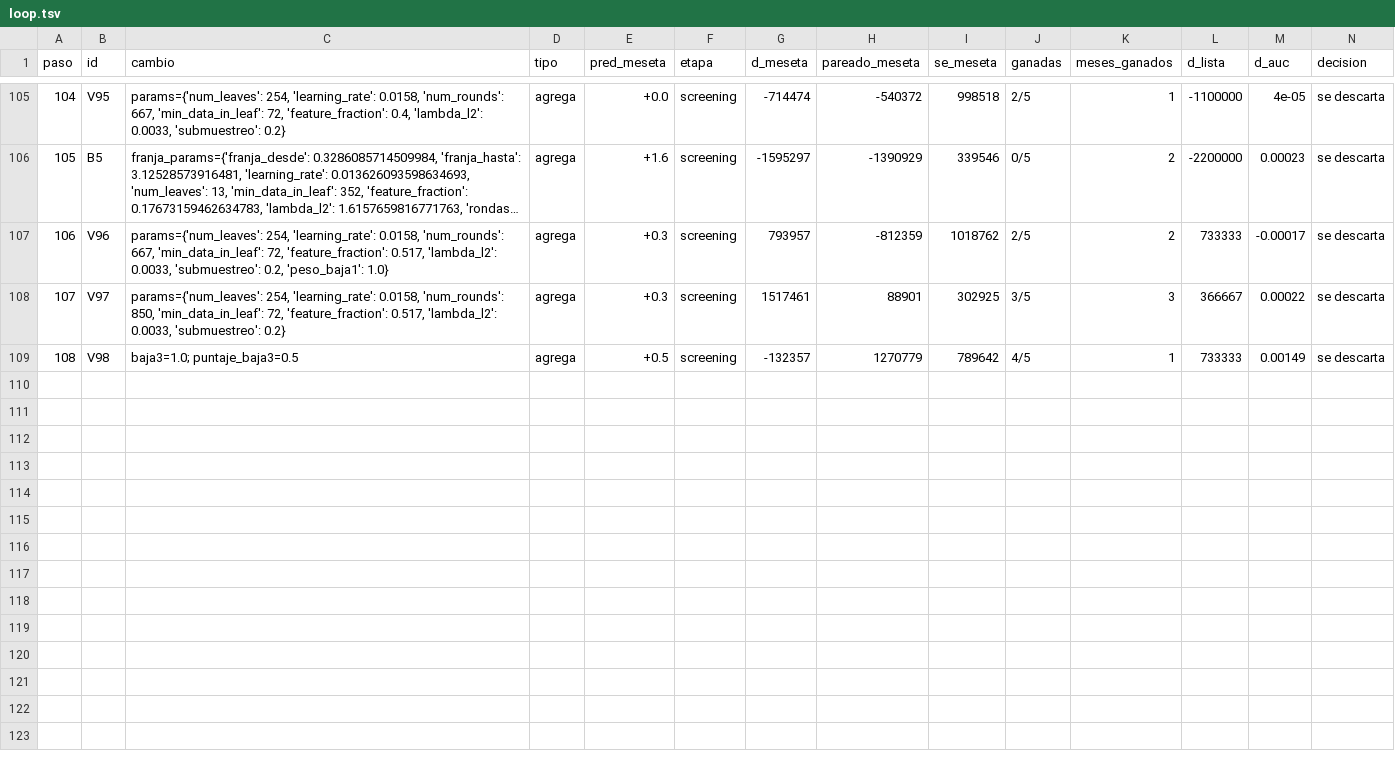
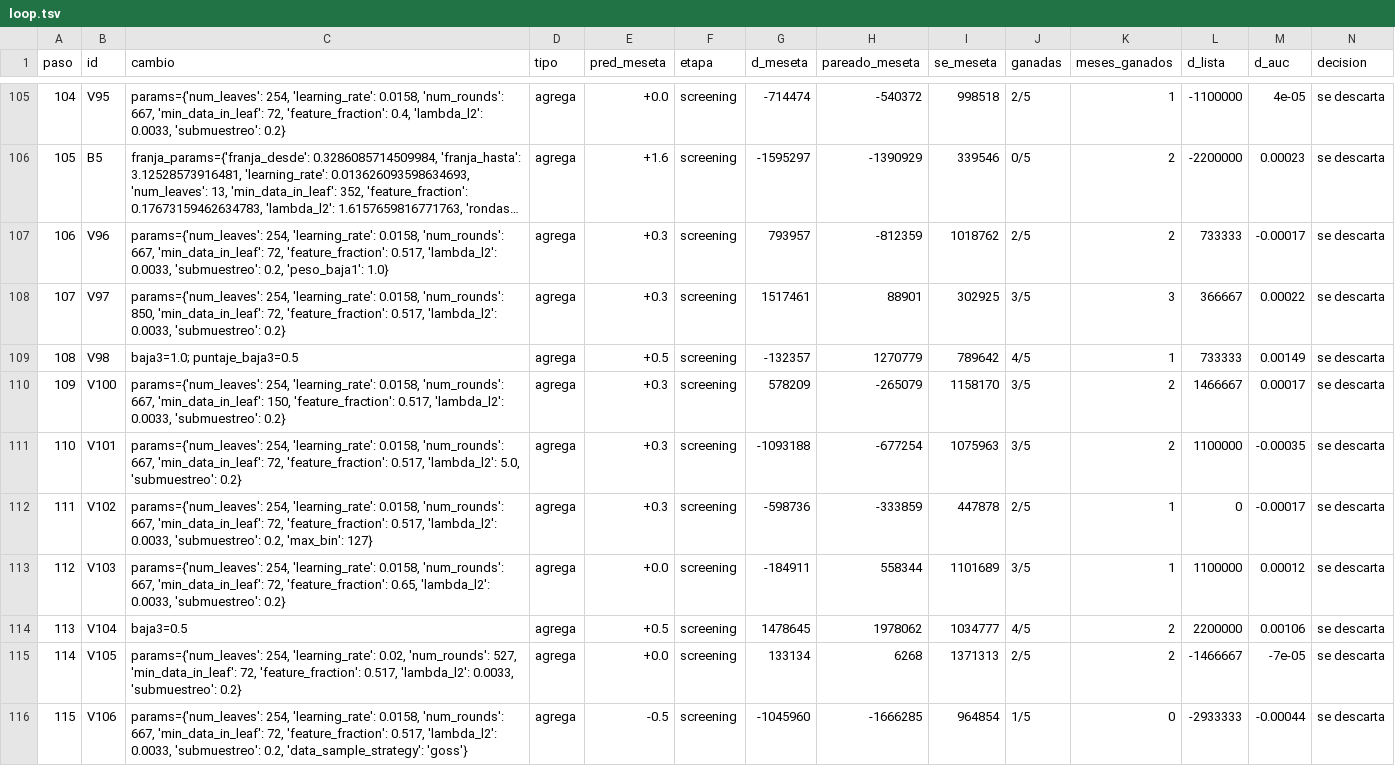
Before and after one commit to emavaldez/expautoresearch, a TSV file: v4/loop.tsv, drawn as a sheet; only a part is shown, gaps mark what is left out; long unchanged cells end in …; rows hold the shown columns only; the diff names each change by its address in the sheet, - before the commit and + after, or states it on an @@ line.

```diff
--- a/v4/loop.tsv
+++ b/v4/loop.tsv
+row 110: 109 | V100 | params={'num_leaves': 254, 'learning_rate': 0.0158, 'num_rounds': 667, 'min_data_in_leaf': 150, 'feature_fraction': 0.517, 'lambda_l2': 0.0033, 'submuestreo': 0.2} | agrega | +0.3 | screening | 578209 | -265079 | 1158170 | 3/5 | 2 | 1466667 | 0.00017 | se descarta
+row 111: 110 | V101 | params={'num_leaves': 254, 'learning_rate': 0.0158, 'num_rounds': 667, 'min_data_in_leaf': 72, 'feature_fraction': 0.517, 'lambda_l2': 5.0, 'submuestreo': 0.2} | agrega | +0.3 | screening | -1093188 | -677254 | 1075963 | 3/5 | 2 | 1100000 | -0.00035 | se descarta
+row 112: 111 | V102 | params={'num_leaves': 254, 'learning_rate': 0.0158, 'num_rounds': 667, 'min_data_in_leaf': 72, 'feature_fraction': 0.517, 'lambda_l2': 0.0033, 'submuestreo': 0.2, 'max_bin': 127} | agrega | +0.3 | screening | -598736 | -333859 | 447878 | 2/5 | 1 | 0 | -0.00017 | se descarta
+row 113: 112 | V103 | params={'num_leaves': 254, 'learning_rate': 0.0158, 'num_rounds': 667, 'min_data_in_leaf': 72, 'feature_fraction': 0.65, 'lambda_l2': 0.0033, 'submuestreo': 0.2} | agrega | +0.0 | screening | -184911 | 558344 | 1101689 | 3/5 | 1 | 1100000 | 0.00012 | se descarta
+row 114: 113 | V104 | baja3=0.5 | agrega | +0.5 | screening | 1478645 | 1978062 | 1034777 | 4/5 | 2 | 2200000 | 0.00106 | se descarta
+row 115: 114 | V105 | params={'num_leaves': 254, 'learning_rate': 0.02, 'num_rounds': 527, 'min_data_in_leaf': 72, 'feature_fraction': 0.517, 'lambda_l2': 0.0033, 'submuestreo': 0.2} | agrega | +0.0 | screening | 133134 | 6268 | 1371313 | 2/5 | 2 | -1466667 | -7e-05 | se descarta
+row 116: 115 | V106 | params={'num_leaves': 254, 'learning_rate': 0.0158, 'num_rounds': 667, 'min_data_in_leaf': 72, 'feature_fraction': 0.517, 'lambda_l2': 0.0033, 'submuestreo': 0.2, 'data_sample_strategy': 'goss'} | agrega | -0.5 | screening | -1045960 | -1666285 | 964854 | 1/5 | 0 | -2933333 | -0.00044 | se descarta
```
Also changed, not shown: v4/cola.tsv, 22 other files.
